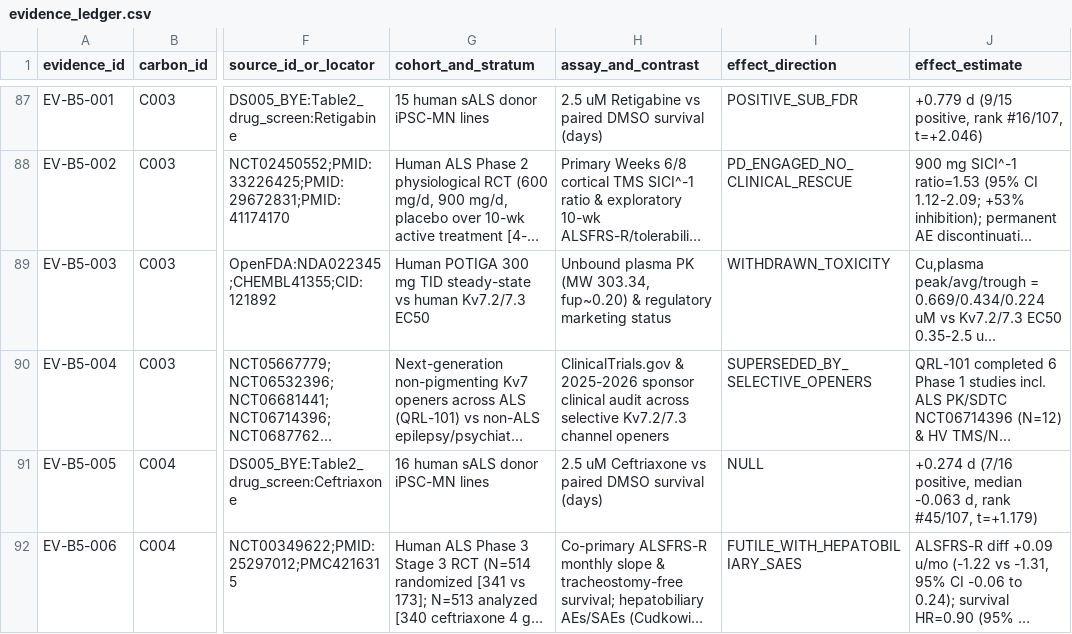
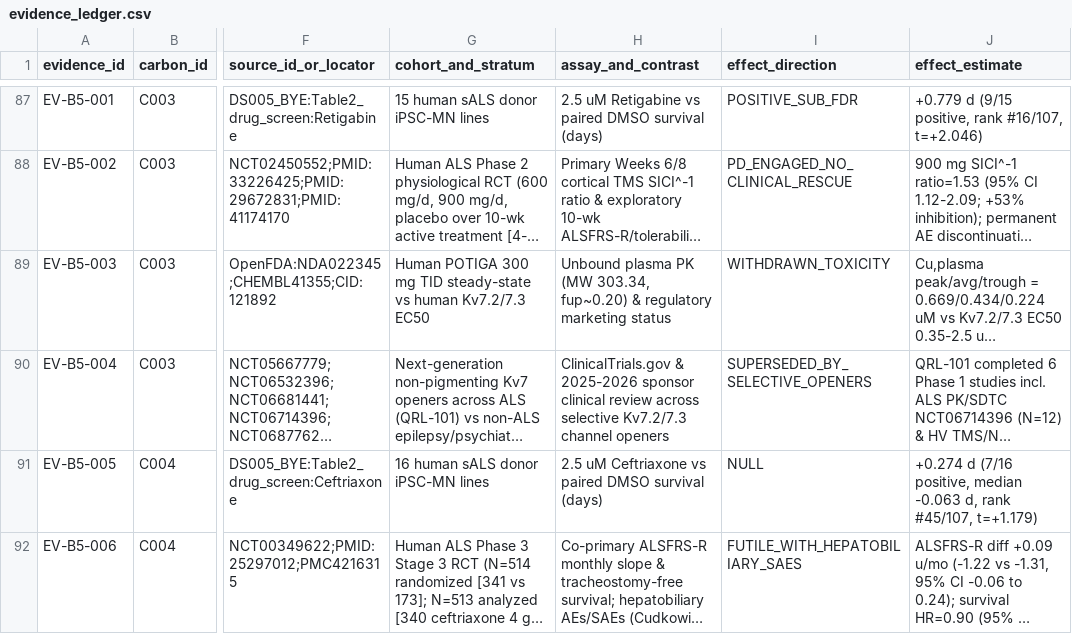
Before and after one commit to helloimra/ExploreALS, a CSV file: registries/evidence_ledger.csv, drawn as a sheet; only a part is shown, gaps mark what is left out; long unchanged cells end in …; the diff covers the shown part only; the diff names each change by its address in the sheet, - before the commit and + after, or states it on an @@ line.

```diff
--- a/registries/evidence_ledger.csv
+++ b/registries/evidence_ledger.csv
-H90 (assay_and_contrast): …sponsor clinical audit across selective…
+H90 (assay_and_contrast): …sponsor clinical review across selective…
```
Also changed, not shown: 10 edited cells elsewhere in this file, registries/analysis_runs.csv, registries/candidate_decisions.csv, 36 other files.
